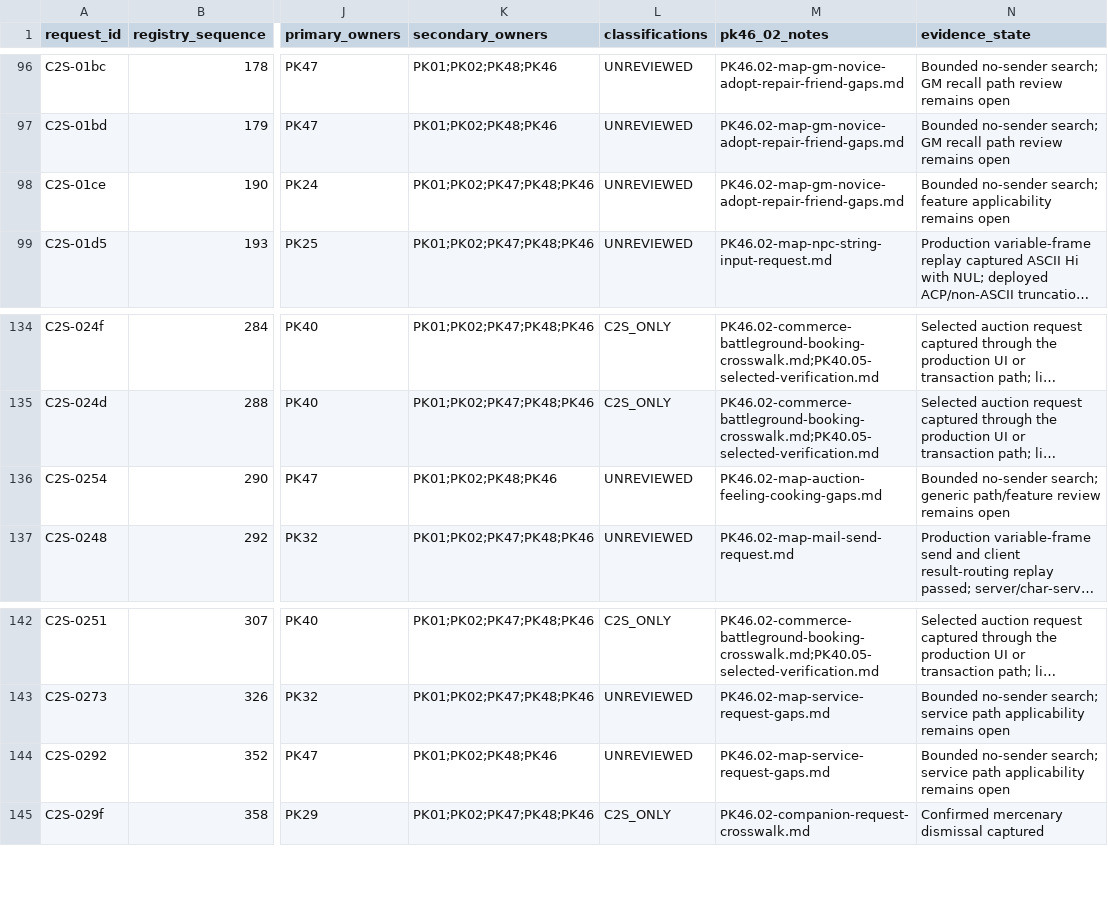
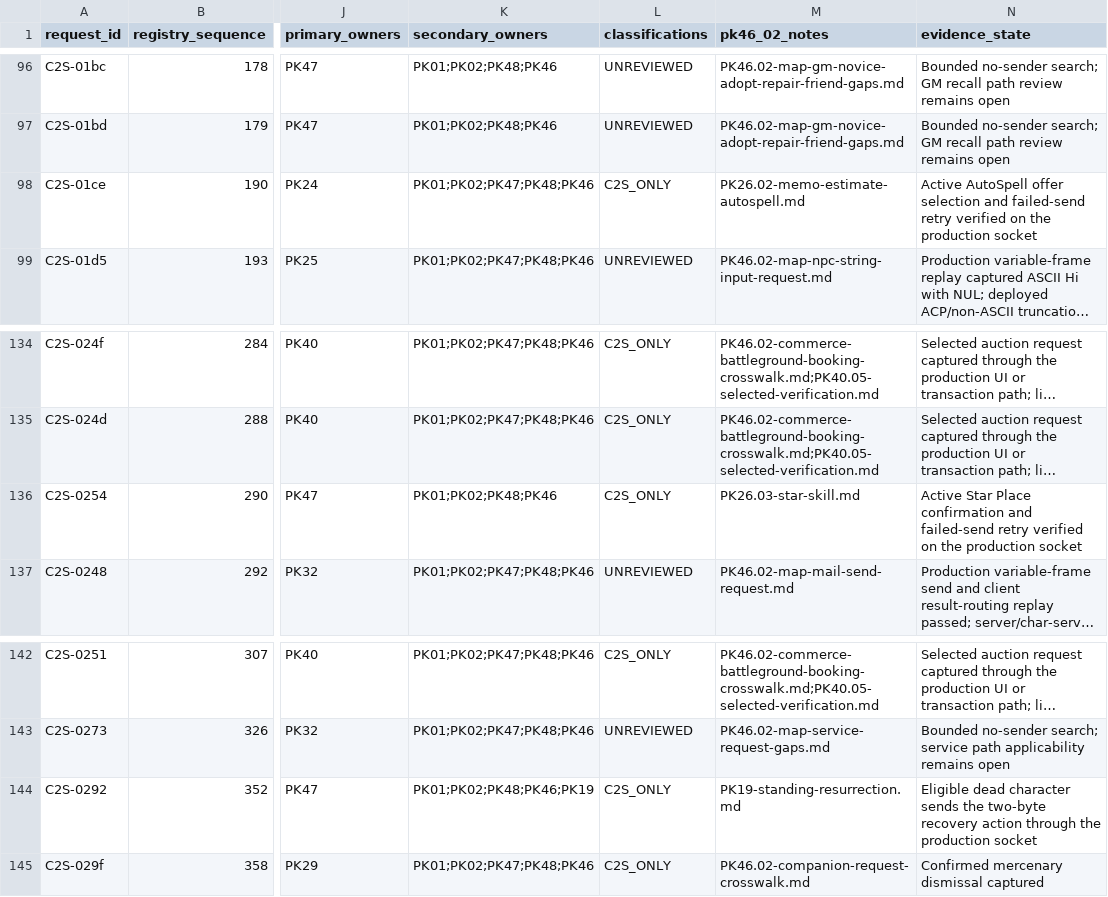
Before and after one commit to Sziadan/open-midgard, a CSV file: docs/packets/evidence/PK46.02-c2s-map-request-inventory.csv, drawn as a sheet; only a part is shown, gaps mark what is left out; long unchanged cells end in …; the diff names each change by its address in the sheet, - before the commit and + after, or states it on an @@ line.

```diff
--- a/docs/packets/evidence/PK46.02-c2s-map-request-inventory.csv
+++ b/docs/packets/evidence/PK46.02-c2s-map-request-inventory.csv
-L98 (classifications): UNREVIEWED
+L98 (classifications): C2S_ONLY
-M98 (pk46_02_notes): PK46.02-map-gm-novice-adopt-repair-friend-gaps.md
+M98 (pk46_02_notes): PK26.02-memo-estimate-autospell.md
-N98 (evidence_state): Bounded no-sender search; feature applicability remains open
+N98 (evidence_state): Active AutoSpell offer selection and failed-send retry verified on the production socket
-L136 (classifications): UNREVIEWED
+L136 (classifications): C2S_ONLY
-M136 (pk46_02_notes): PK46.02-map-auction-feeling-cooking-gaps.md
+M136 (pk46_02_notes): PK26.03-star-skill.md
-N136 (evidence_state): Bounded no-sender search; generic path/feature review remains open
+N136 (evidence_state): Active Star Place confirmation and failed-send retry verified on the production socket
-K144 (secondary_owners): PK01;PK02;PK48;PK46
+K144 (secondary_owners): PK01;PK02;PK48;PK46;PK19
-L144 (classifications): UNREVIEWED
+L144 (classifications): C2S_ONLY
-M144 (pk46_02_notes): PK46.02-map-service-request-gaps.md
+M144 (pk46_02_notes): PK19-standing-resurrection.md
-N144 (evidence_state): Bounded no-sender search; service path applicability remains open
+N144 (evidence_state): Eligible dead character sends the two-byte recovery action through the production socket
```
Also changed, not shown: docs/packets/coverage.csv, 3 other files.
